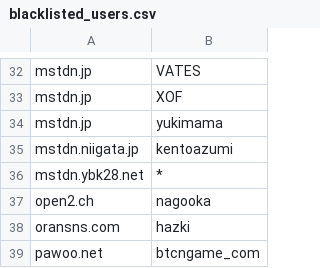
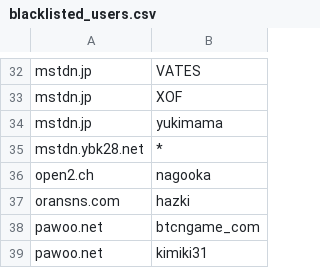
Before and after one commit to foxiepaws/vinayaka, a CSV file: server/blacklisted_users.csv, drawn as a sheet; only a part is shown, gaps mark what is left out; the shorter side is filled out with more unchanged rows; the diff names each change by its address in the sheet, - before the commit and + after, or states it on an @@ line.

```diff
--- a/server/blacklisted_users.csv
+++ b/server/blacklisted_users.csv
-row 35: mstdn.niigata.jp | kentoazumi
```
